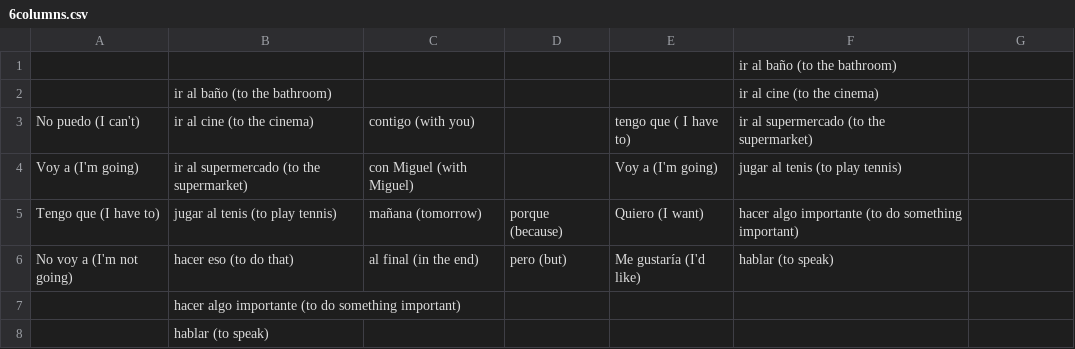
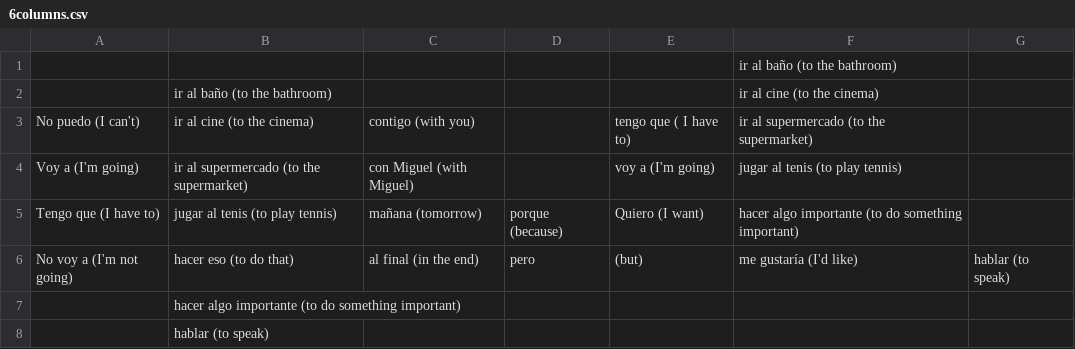
Before and after one commit to chamunt/prospanish, a CSV file: 6columns.csv, drawn as a sheet.

Commit message:
Update 6columns.csv

```diff
--- a/6columns.csv
+++ b/6columns.csv
@@ -3,5 +3,5 @@
 No puedo (I can't),ir al cine (to the cinema),contigo (with you),,tengo que ( I have to),ir al supermercado (to the supermarket)
-Voy a (I'm going),ir al supermercado (to the supermarket),con Miguel (with Miguel),,Voy a (I'm going),jugar al tenis (to play tennis)
+Voy a (I'm going),ir al supermercado (to the supermarket),con Miguel (with Miguel),,voy a (I'm going),jugar al tenis (to play tennis)
 Tengo que (I have to),jugar al tenis (to play tennis),mañana (tomorrow),porque (because),Quiero (I want),hacer algo importante (to do something important)
-No voy a (I'm not going),hacer eso (to do that),al final (in the end),pero (but),Me gustaría (I'd like),hablar (to speak)
+No voy a (I'm not going),hacer eso (to do that),al final (in the end),pero, (but),me gustaría (I'd like),hablar (to speak)
 ,hacer algo importante (to do something important),,,,
```
